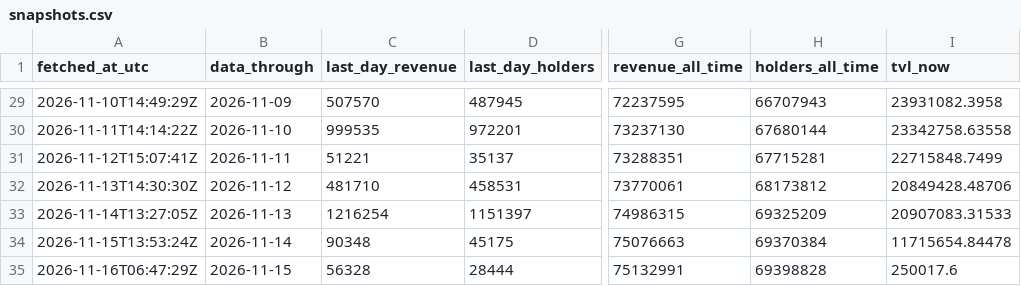
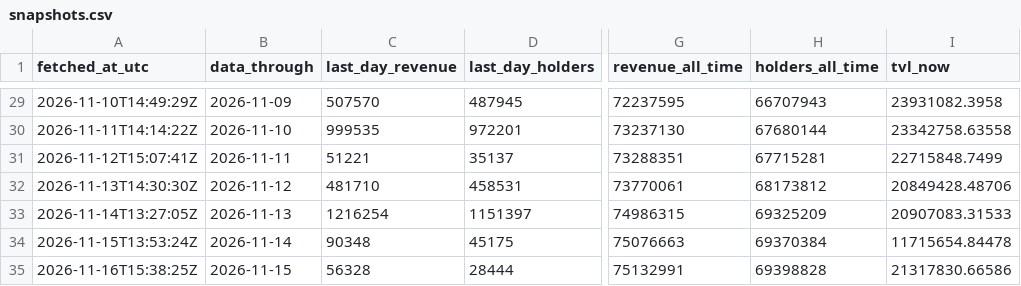
Before and after one commit to Rewind911/research, a CSV file: data/snapshots.csv, drawn as a sheet; only a part is shown, gaps mark what is left out; the diff names each change by its address in the sheet, - before the commit and + after, or states it on an @@ line.

Commit message:
Data: Papertrade through 2026-11-15

```diff
--- a/data/snapshots.csv
+++ b/data/snapshots.csv
-A35 (fetched_at_utc): 2026-11-16T06:47:29Z
+A35 (fetched_at_utc): 2026-11-16T15:38:25Z
-I35 (tvl_now): 250017.6
+I35 (tvl_now): 21317830.66586
```
Also changed, not shown: 1 other file.
